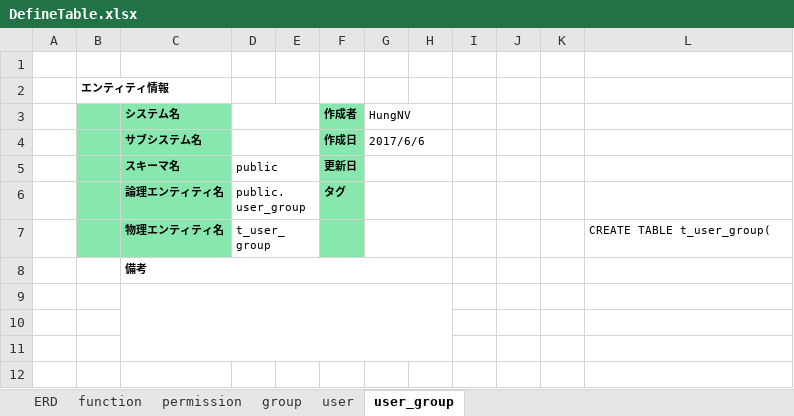
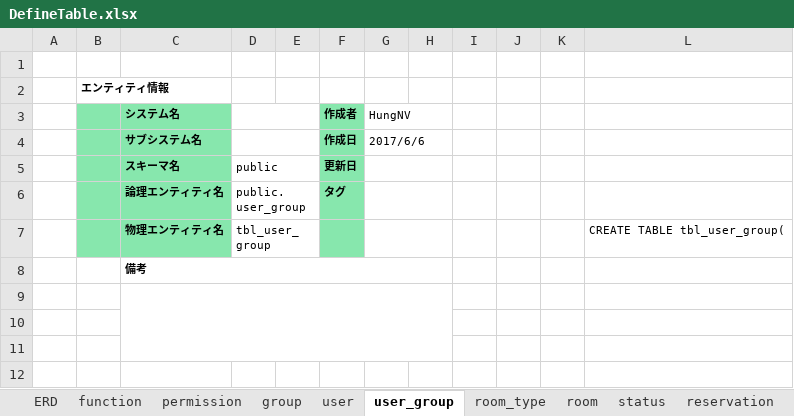
Before and after one commit to hungnv3695/Final_Project, an Excel workbook: Database/DefineTable.xlsx, sheet user_group, drawn as a sheet; only a part is shown; values as stored, in another font and other column widths than the file's, no borders; the diff names each change by its address in the sheet, - before the commit and + after, or states it on an @@ line.

Commit message:
Define Table và Data SQL đã update

```diff
--- a/Database/DefineTable.xlsx (sheet user_group)
+++ b/Database/DefineTable.xlsx (sheet user_group)
+sheet tab: room_type
+sheet tab: room
+sheet tab: status
+sheet tab: reservation
-D7: t_user_group
+D7: tbl_user_group
-L7: CREATE TABLE t_user_group(
+L7: CREATE TABLE tbl_user_group(
```
Also changed, not shown: sheet group, sheet permission, sheet function, sheet user, other sheet tabs, Database/DataSQL-Demo.xlsx.
